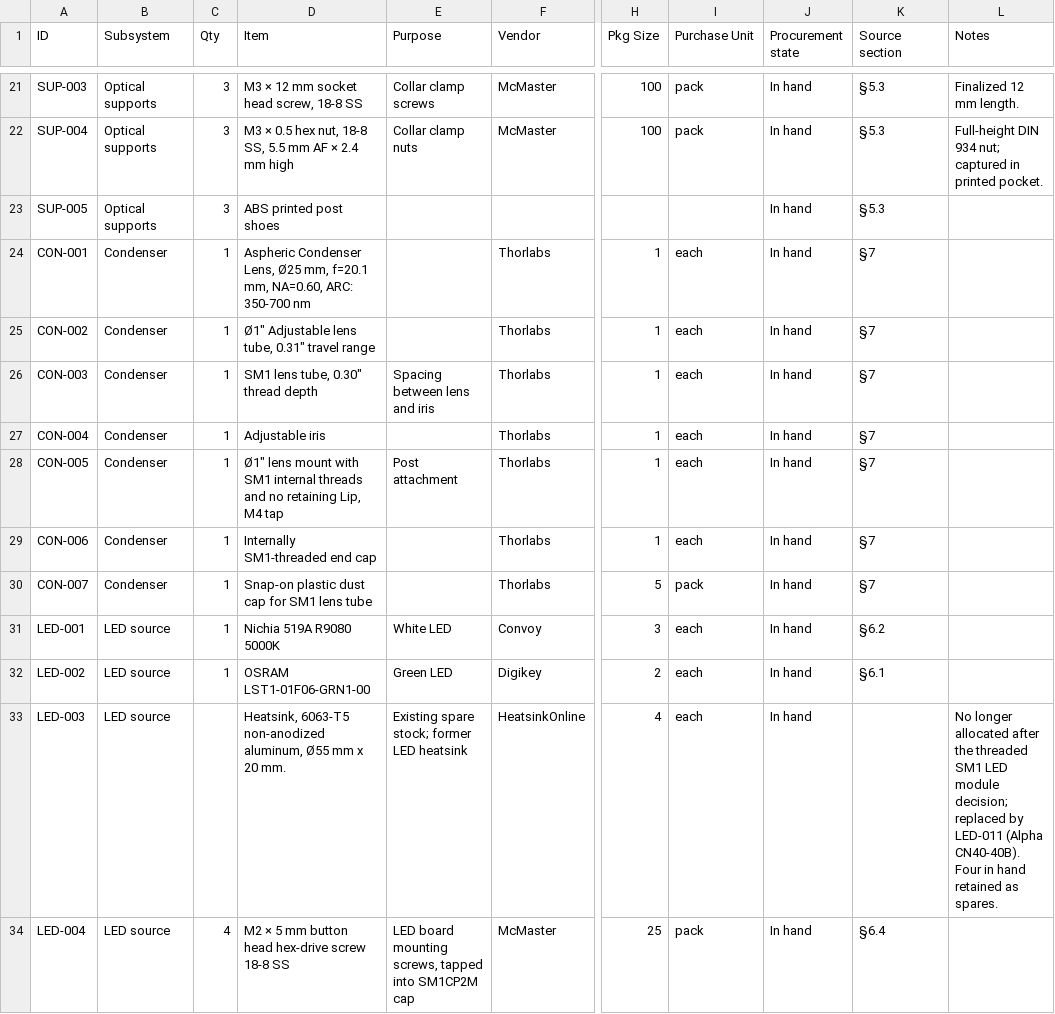
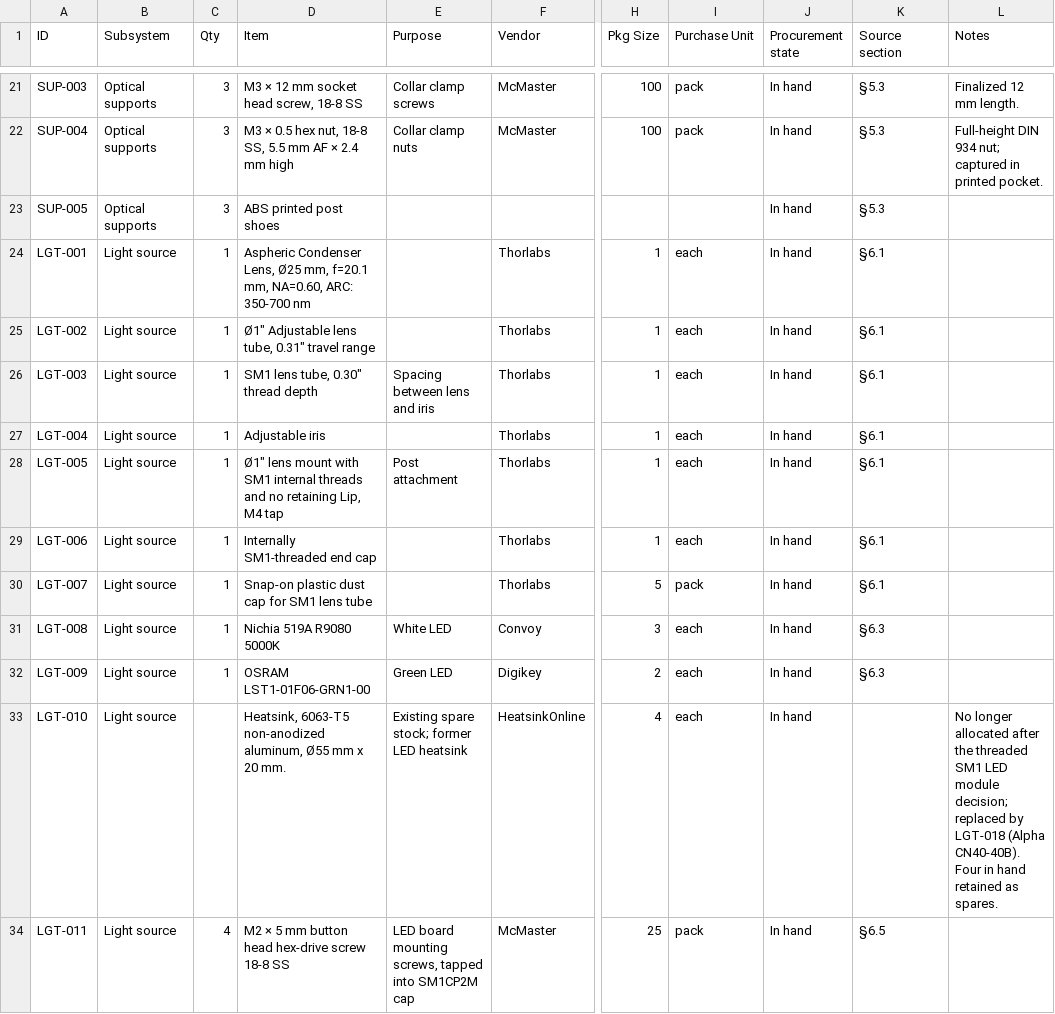
Before and after one commit to fritzm/schlieren, a CSV file: bom/bom.csv, drawn as a sheet; only a part is shown, gaps mark what is left out; the diff covers the shown part only; the diff names each change by its address in the sheet, - before the commit and + after, or states it on an @@ line.

Commit message:
Combine LED and condenser to light source

```diff
--- a/bom/bom.csv
+++ b/bom/bom.csv
-A24 (ID): CON-001
+A24 (ID): LGT-001
-B24:B30 (Subsystem): Condenser
+B24:B30 (Subsystem): Light source
-K24:K30 (Source section): §7
+K24:K30 (Source section): §6.1
-A25 (ID): CON-002
+A25 (ID): LGT-002
-A26 (ID): CON-003
+A26 (ID): LGT-003
-A27 (ID): CON-004
+A27 (ID): LGT-004
-A28 (ID): CON-005
+A28 (ID): LGT-005
-A29 (ID): CON-006
+A29 (ID): LGT-006
-A30 (ID): CON-007
+A30 (ID): LGT-007
-A31 (ID): LED-001
+A31 (ID): LGT-008
-B31:B34 (Subsystem): LED source
+B31:B34 (Subsystem): Light source
-K31 (Source section): §6.2
+K31 (Source section): §6.3
-A32 (ID): LED-002
+A32 (ID): LGT-009
-K32 (Source section): §6.1
+K32 (Source section): §6.3
-A33 (ID): LED-003
+A33 (ID): LGT-010
-L33 (Notes): …replaced by LED-011 (Alpha CN40-40B).…
+L33 (Notes): …replaced by LGT-018 (Alpha CN40-40B).…
-A34 (ID): LED-004
+A34 (ID): LGT-011
-K34 (Source section): §6.4
+K34 (Source section): §6.5
```
Also changed, not shown: 115 edited cells elsewhere in this file, 24 other files.
